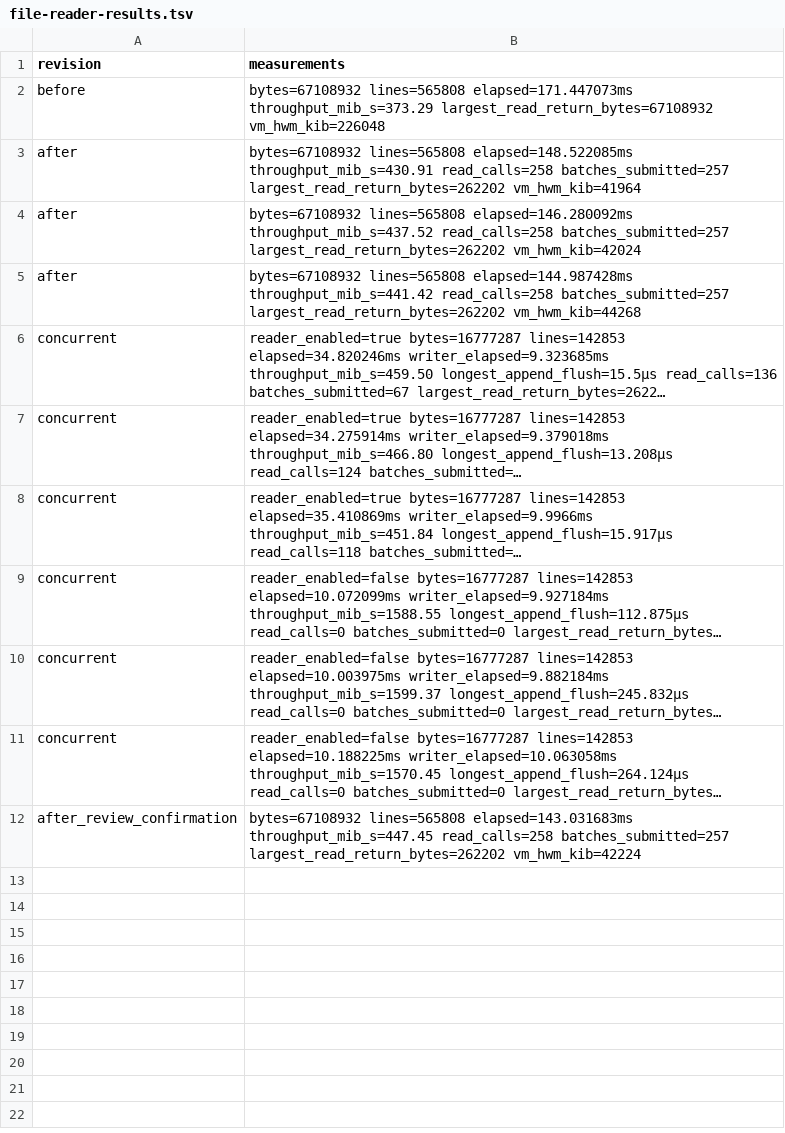
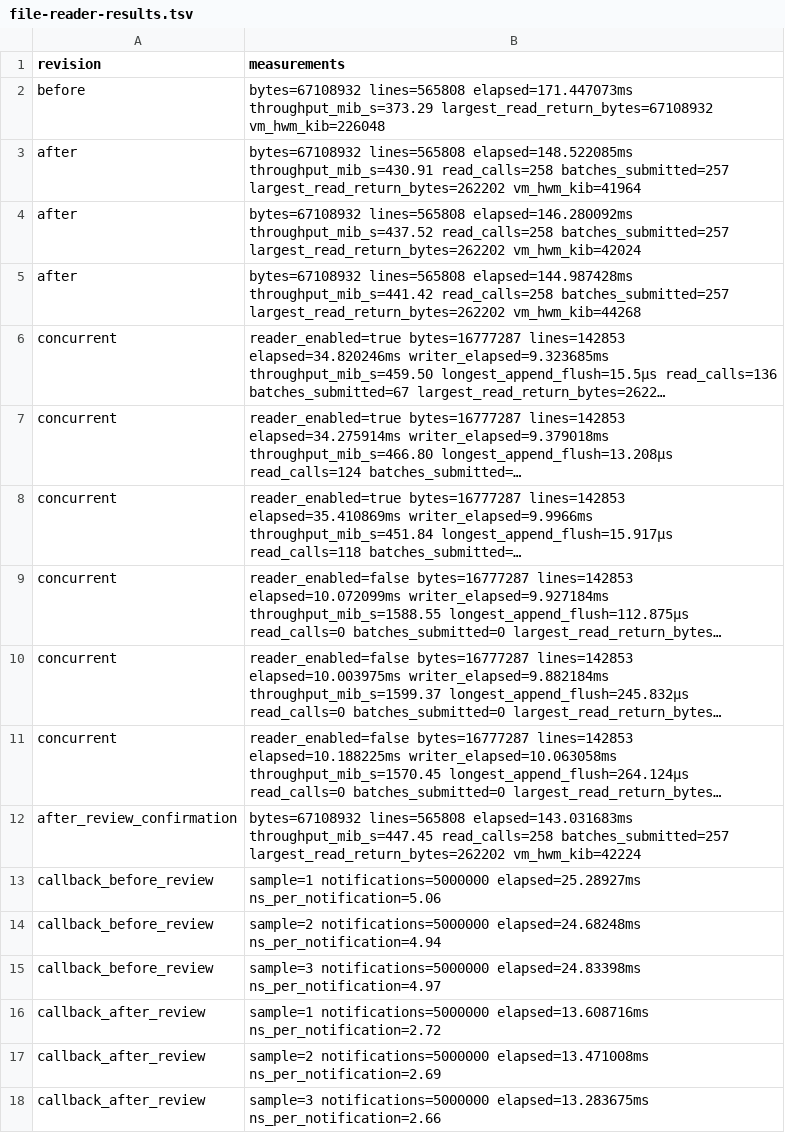
Before and after one commit to iam4x/order_book_server, a TSV file: docs/file-reader-results.tsv, drawn as a sheet; long unchanged cells end in …; the diff names each change by its address in the sheet, - before the commit and + after, or states it on an @@ line.

Commit message:
perf(watcher): coalesce callbacks before channel sends

```diff
--- a/docs/file-reader-results.tsv
+++ b/docs/file-reader-results.tsv
+row 13: callback_before_review | sample=1 notifications=5000000 elapsed=25.28927ms ns_per_notification=5.06
+row 14: callback_before_review | sample=2 notifications=5000000 elapsed=24.68248ms ns_per_notification=4.94
+row 15: callback_before_review | sample=3 notifications=5000000 elapsed=24.83398ms ns_per_notification=4.97
+row 16: callback_after_review | sample=1 notifications=5000000 elapsed=13.608716ms ns_per_notification=2.72
+row 17: callback_after_review | sample=2 notifications=5000000 elapsed=13.471008ms ns_per_notification=2.69
+row 18: callback_after_review | sample=3 notifications=5000000 elapsed=13.283675ms ns_per_notification=2.66
```
Also changed, not shown: 4 other files.
